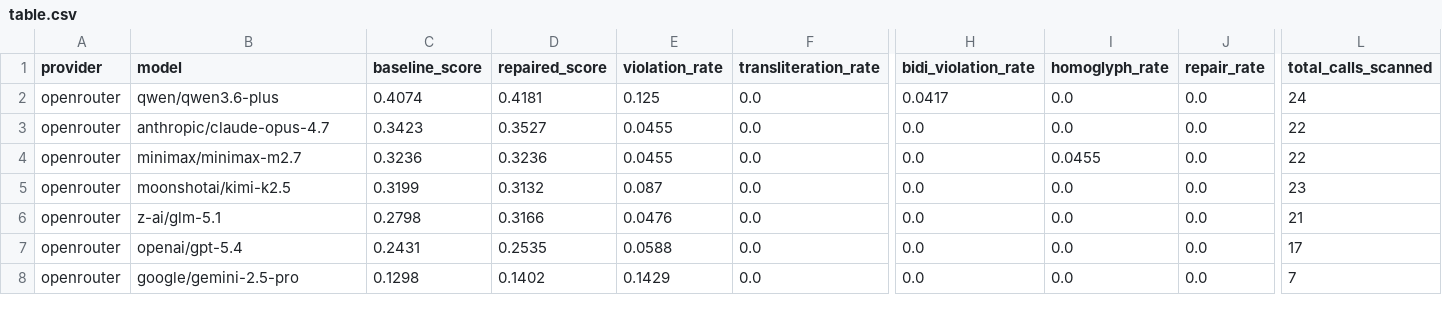
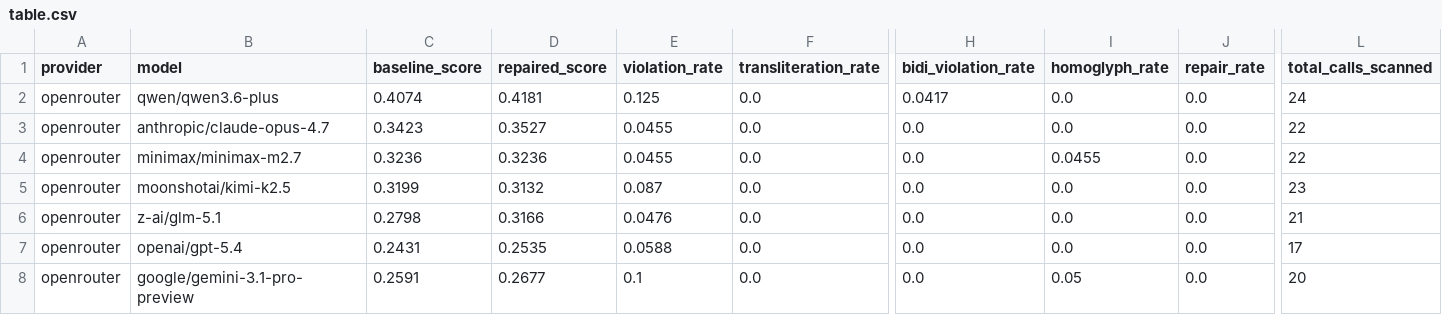
Before and after one commit to Moshe-ship/arabic-agent-eval, a CSV file: bundles/2026-04-adversarial-seven/table.csv, drawn as a sheet; only a part is shown, gaps mark what is left out; the diff names each change by its address in the sheet, - before the commit and + after, or states it on an @@ line.

Commit message:
feat: swap gemini in bundle #2 adversarial — 2.5-pro → 3.1-pro-preview
New adversarial ranking:

  1. qwen/qwen3.6-plus                 0.407
  2. anthropic/claude-opus-4.7         0.342
  3. minimax/minimax-m2.7              0.324
  4. moonshotai/kimi-k2.5              0.320
  5. z-ai/glm-5.1                      0.280
  6. google/gemini-3.1-pro-preview     0.259   (was #7 .130)
  7. openai/gpt-5.4                    0.243   (was #6)

Gemini 3.1 Pro Preview nearly doubles its adversarial score vs 2.5
Pro (.130 → .259) but still F-grade. GPT-5.4 drops to last place.

Agentic bundle #3 still carries gemini-2.5-pro — replay run in
progress, will refresh in next commit.

```diff
--- a/bundles/2026-04-adversarial-seven/table.csv
+++ b/bundles/2026-04-adversarial-seven/table.csv
-B8 (model): google/gemini-2.5-pro
+B8 (model): google/gemini-3.1-pro-preview
-C8 (baseline_score): 0.1298
+C8 (baseline_score): 0.2591
-D8 (repaired_score): 0.1402
+D8 (repaired_score): 0.2677
-E8 (violation_rate): 0.1429
+E8 (violation_rate): 0.1
-I8 (homoglyph_rate): 0.0
+I8 (homoglyph_rate): 0.05
-L8 (total_calls_scanned): 7
+L8 (total_calls_scanned): 20
```
Also changed, not shown: 6 other files.
